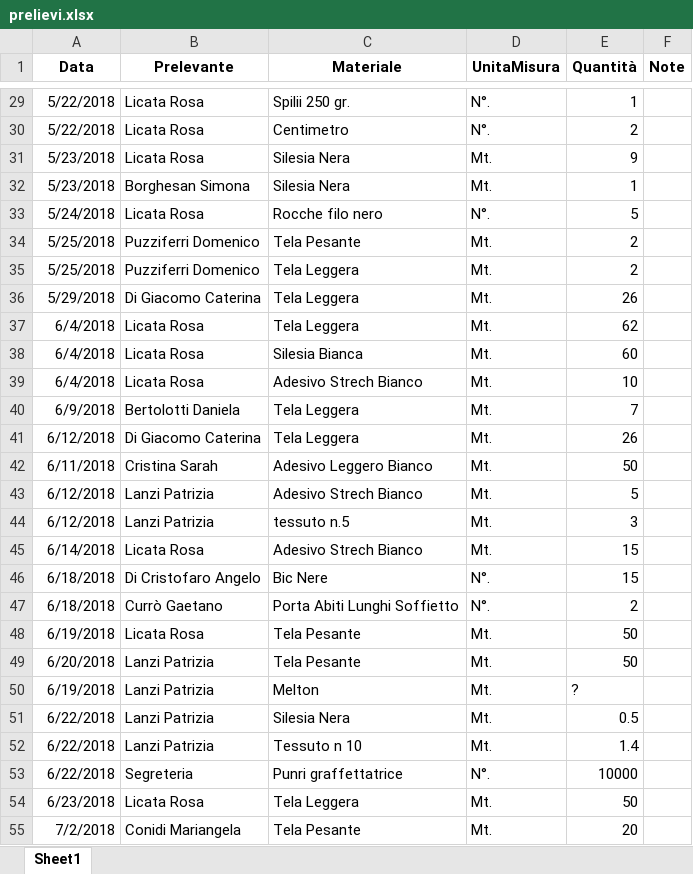
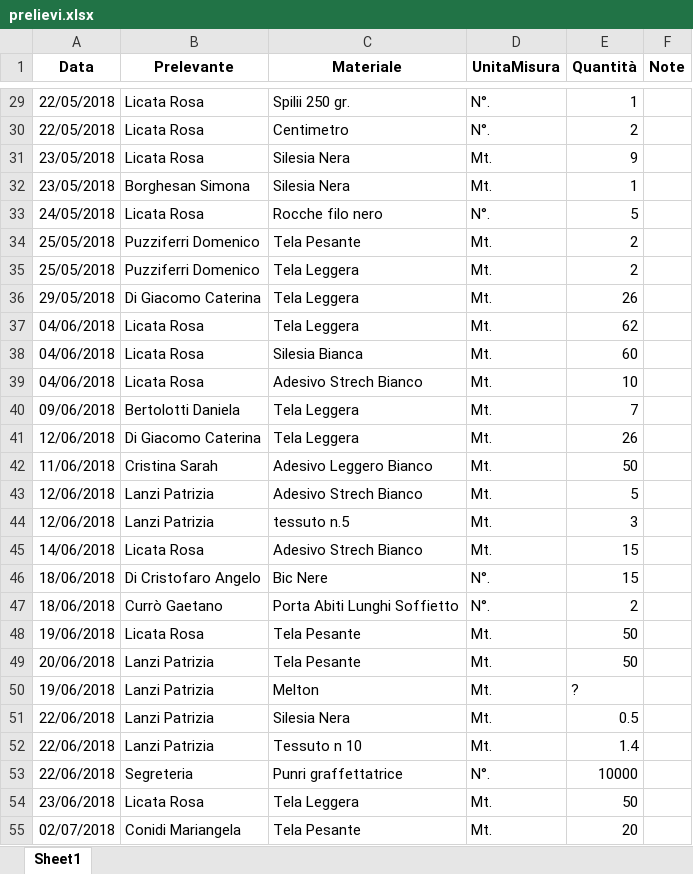
Before and after one commit to magazzino/deposito, an Excel workbook: prelievi.xlsx, sheet Sheet1, drawn as a sheet; only a part is shown, gaps mark what is left out; values as stored, in another font and other column widths than the file's, no borders; the diff covers the shown part only; the diff names each change by its address in the sheet, - before the commit and + after, or states it on an @@ line.

```diff
--- a/prelievi.xlsx (sheet Sheet1)
+++ b/prelievi.xlsx (sheet Sheet1)
-A29:A30 (Data): 5/22/2018
+A29:A30 (Data): 22/05/2018
-A31:A32 (Data): 5/23/2018
+A31:A32 (Data): 23/05/2018
-A33 (Data): 5/24/2018
+A33 (Data): 24/05/2018
-A34:A35 (Data): 5/25/2018
+A34:A35 (Data): 25/05/2018
-A36 (Data): 5/29/2018
+A36 (Data): 29/05/2018
-A37:A39 (Data): 6/4/2018
+A37:A39 (Data): 04/06/2018
-A40 (Data): 6/9/2018
+A40 (Data): 09/06/2018
-A41 (Data): 6/12/2018
+A41 (Data): 12/06/2018
-A42 (Data): 6/11/2018
+A42 (Data): 11/06/2018
-A43:A44 (Data): 6/12/2018
+A43:A44 (Data): 12/06/2018
-A45 (Data): 6/14/2018
+A45 (Data): 14/06/2018
-A46:A47 (Data): 6/18/2018
+A46:A47 (Data): 18/06/2018
-A48 (Data): 6/19/2018
+A48 (Data): 19/06/2018
-A49 (Data): 6/20/2018
+A49 (Data): 20/06/2018
-A50 (Data): 6/19/2018
+A50 (Data): 19/06/2018
-A51:A53 (Data): 6/22/2018
+A51:A53 (Data): 22/06/2018
-A54 (Data): 6/23/2018
+A54 (Data): 23/06/2018
-A55 (Data): 7/2/2018
+A55 (Data): 02/07/2018
```
Also changed, not shown: 3 added rows, 1 removed row and 30 edited cells elsewhere in this sheet, magazzino2018.xlsx, 2 other files.
